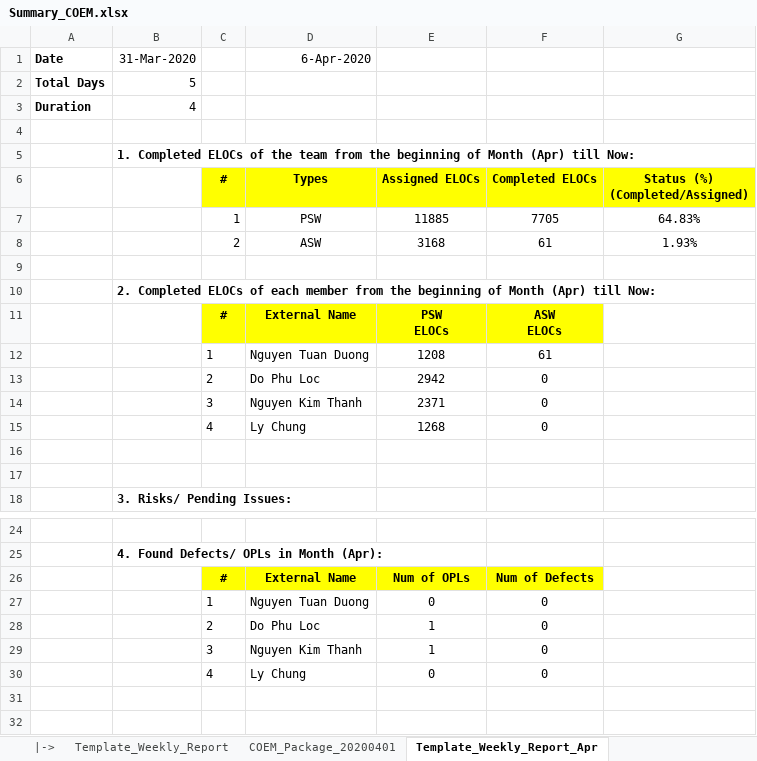
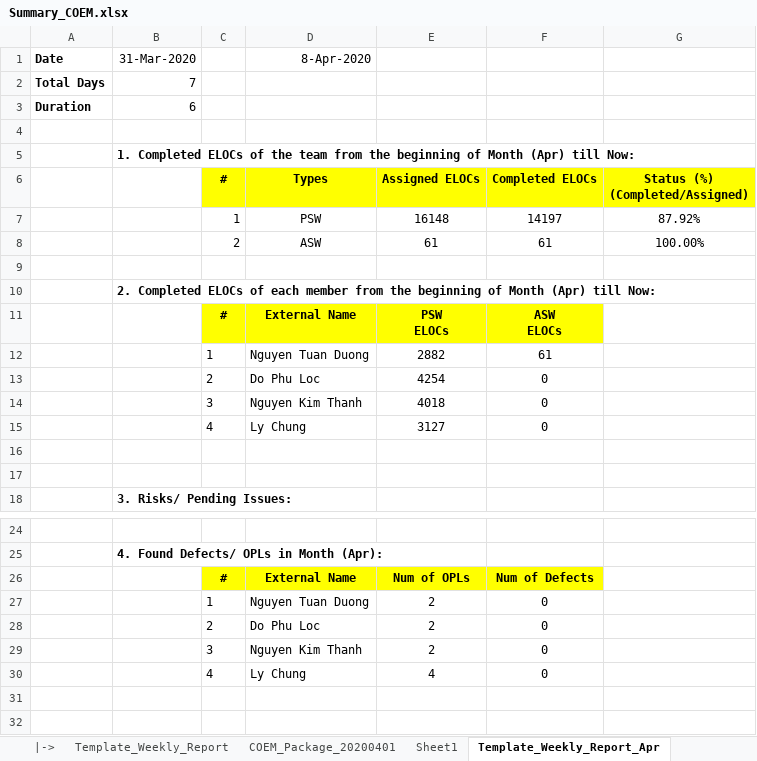
Before and after one commit to Theerathon/COEM, an Excel workbook: Summary_COEM.xlsx, sheet Template_Weekly_Report_Apr, drawn as a sheet; only a part is shown, gaps mark what is left out; values as stored, in another font and other column widths than the file's, no borders; conditional formats not drawn; removed rows and columns are numbered as before the commit, all else as after; the diff names each change by its address in the sheet, - before the commit and + after, or states it on an @@ line.

```diff
--- a/Summary_COEM.xlsx (sheet Template_Weekly_Report_Apr)
+++ b/Summary_COEM.xlsx (sheet Template_Weekly_Report_Apr)
+sheet tab: Sheet1
-D1: 6-Apr-2020
+D1: 8-Apr-2020
-B2 (31-Mar-2020): 5
+B2 (31-Mar-2020): 7
-B3 (31-Mar-2020): 4
+B3 (31-Mar-2020): 6
-row 7:  |  | 1 | PSW | 11885 | 7705 | 64.83%
+row 7:  |  | 1 | PSW | 16148 | 14197 | 87.92%
-E8: 3168
+E8: 61
-G8: 1.93%
+G8: 100.00%
-E12: 1208
+E12: 2882
-E13: 2942
+E13: 4254
-E14: 2371
+E14: 4018
-E15: 1268
+E15: 3127
-E27: 0
+E27: 2
-E28:E29: 1
+E28:E29: 2
-E30: 0
+E30: 4
```
Also changed, not shown: sheet COEM_Package_20200401, sheet Report_For_Each_Project, sheet Template_Weekly_Report, sheet COEM_Package_20200302, formulas that keep their value.
